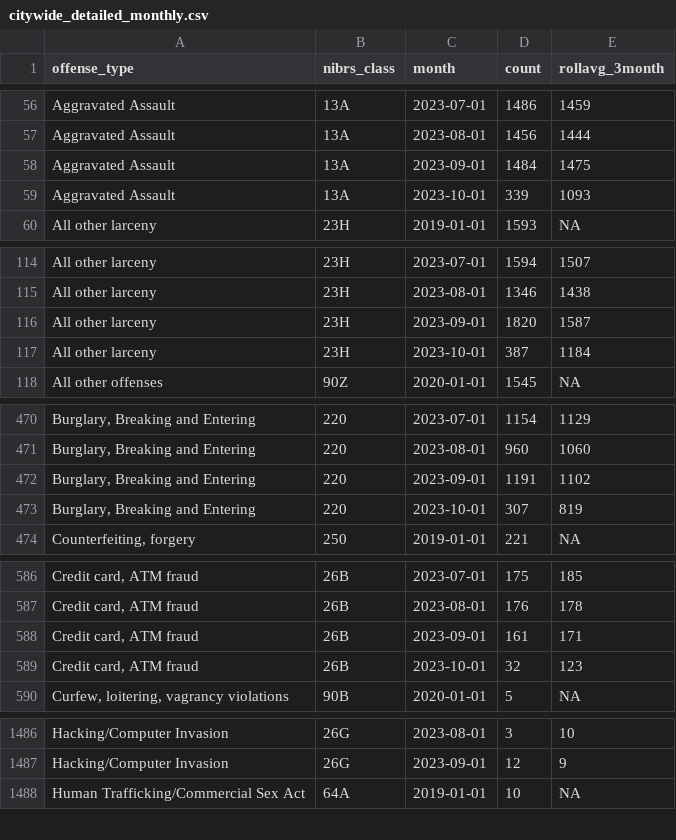
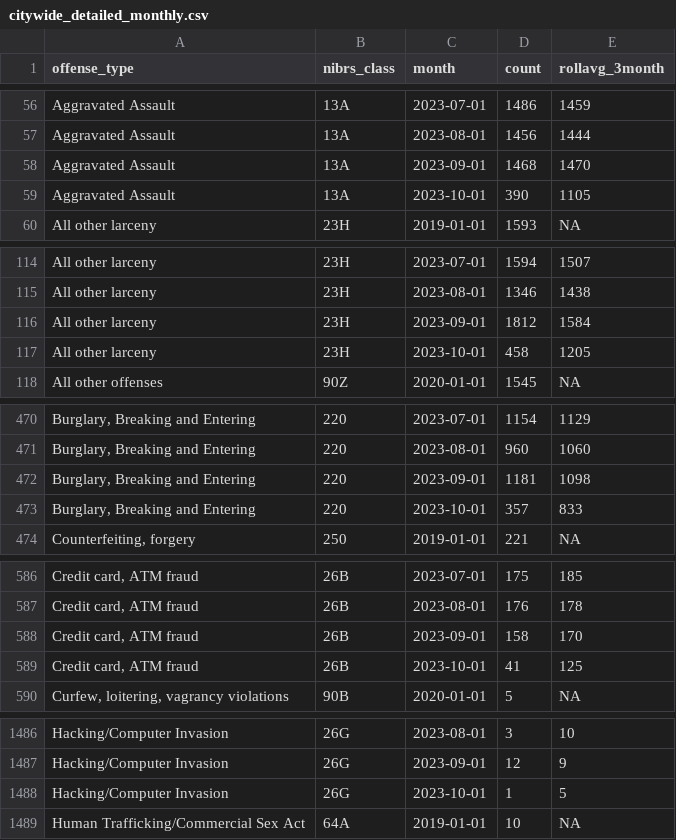
Before and after one commit to abcotvdata/safetytracker_houston, a CSV file: data/output/monthly/citywide_detailed_monthly.csv, drawn as a sheet; only a part is shown, gaps mark what is left out; the diff covers the shown part only; the diff names each change by its address in the sheet, - before the commit and + after, or states it on an @@ line.

Commit message:
New crime data collected

```diff
--- a/data/output/monthly/citywide_detailed_monthly.csv
+++ b/data/output/monthly/citywide_detailed_monthly.csv
-D58 (count): 1484
+D58 (count): 1468
-E58 (rollavg_3month): 1475
+E58 (rollavg_3month): 1470
-D59 (count): 339
+D59 (count): 390
-E59 (rollavg_3month): 1093
+E59 (rollavg_3month): 1105
-D116 (count): 1820
+D116 (count): 1812
-E116 (rollavg_3month): 1587
+E116 (rollavg_3month): 1584
-D117 (count): 387
+D117 (count): 458
-E117 (rollavg_3month): 1184
+E117 (rollavg_3month): 1205
-D472 (count): 1191
+D472 (count): 1181
-E472 (rollavg_3month): 1102
+E472 (rollavg_3month): 1098
-D473 (count): 307
+D473 (count): 357
-E473 (rollavg_3month): 819
+E473 (rollavg_3month): 833
-D588 (count): 161
+D588 (count): 158
-E588 (rollavg_3month): 171
+E588 (rollavg_3month): 170
-D589 (count): 32
+D589 (count): 41
-E589 (rollavg_3month): 123
+E589 (rollavg_3month): 125
+row 1488: Hacking/Computer Invasion | 26G | 2023-10-01 | 1 | 5
```
Also changed, not shown: 64 edited cells elsewhere in this file, data/output/beat/assaults_beat.csv, data/output/beat/beat_category.csv, 45 other files.
